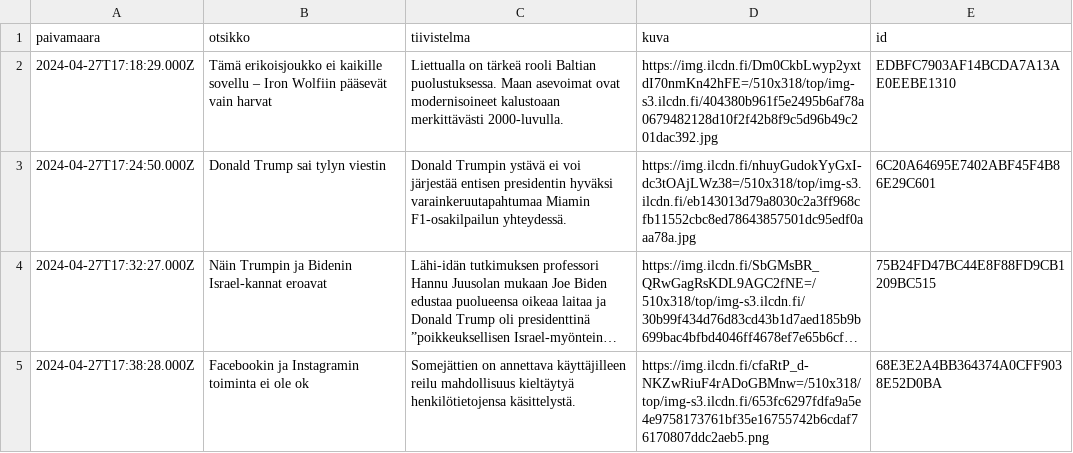
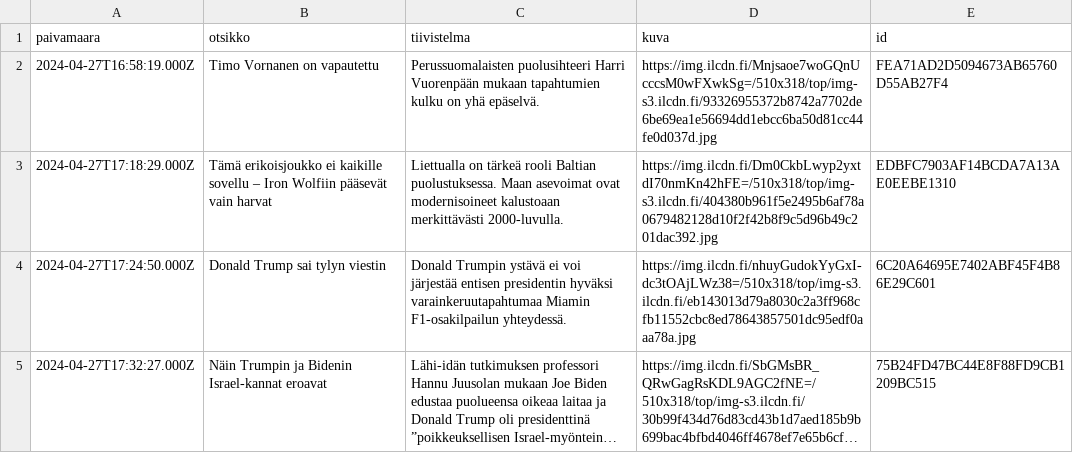
Before and after one commit to nkrusch/fi-news-corpus, a CSV file: corpus/shard-233.csv, drawn as a sheet; only a part is shown; the shorter side is filled out with more unchanged rows; long unchanged cells end in ….

Commit message:
update corpus

```diff
--- a/corpus/shard-233.csv
+++ b/corpus/shard-233.csv
@@ -1,2 +1,3 @@
 paivamaara,otsikko,tiivistelma,kuva,id
+2024-04-27T16:58:19.000Z,Timo Vornanen on vapautettu,Perussuomalaisten puolusihteeri Harri Vuorenpään mukaan tapahtumien kulku on yhä epäselvä.,https://img.ilcdn.fi/Mnjsaoe7woGQnUcccsM0wFXwkSg=/510x318/top/img-s3.ilcdn.fi/93326955372b8742a7702de6be69ea1e56694dd1ebcc6ba50d81cc44fe0d037d.jpg,FEA71AD2D5094673AB65760D55AB27F4
 2024-04-27T17:18:29.000Z,Tämä erikoisjoukko ei kaikille sovellu – Iron Wolfiin pääsevät vain harvat,Liettualla on tärkeä rooli Baltian puolustuksessa. Maan asevoimat ovat modernisoineet kalustoaan merkittävästi 2000-luvulla.,https://img.ilcdn.fi/Dm0CkbLwyp2yxtdI70nmKn42hFE=/510x318/top/img-s3.ilcdn.fi/404380b961f5e2495b6af78a0679482128d10f2f42b8f9c5d96b49c201dac392.jpg,EDBFC7903AF14BCDA7A13AE0EEBE1310
```
Also changed, not shown: corpus/shard-229.csv, corpus/shard-230.csv, 3 other files.
